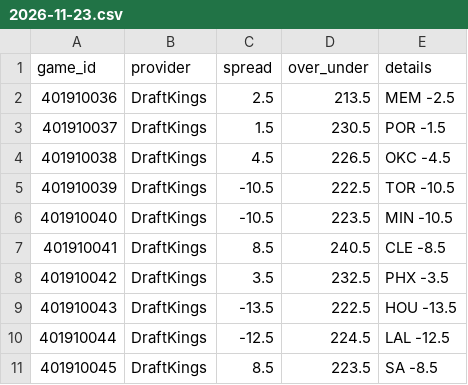
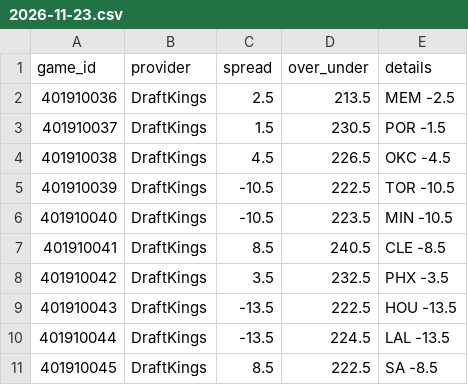
Before and after one commit to mason7park-debug/NBAprojections, a CSV file: data/odds/2026-11-23.csv, drawn as a sheet.

```diff
--- a/data/odds/2026-11-23.csv
+++ b/data/odds/2026-11-23.csv
@@ -9,3 +9,3 @@ game_id,provider,spread,over_under,details
 401910043,DraftKings,-13.5,222.5,HOU -13.5
-401910044,DraftKings,-12.5,224.5,LAL -12.5
-401910045,DraftKings,8.5,223.5,SA -8.5
+401910044,DraftKings,-13.5,224.5,LAL -13.5
+401910045,DraftKings,8.5,222.5,SA -8.5
```
Also changed, not shown: data/injuries/2026-11-23.csv, data/slate/2026-11-23.csv, 3 other files.
